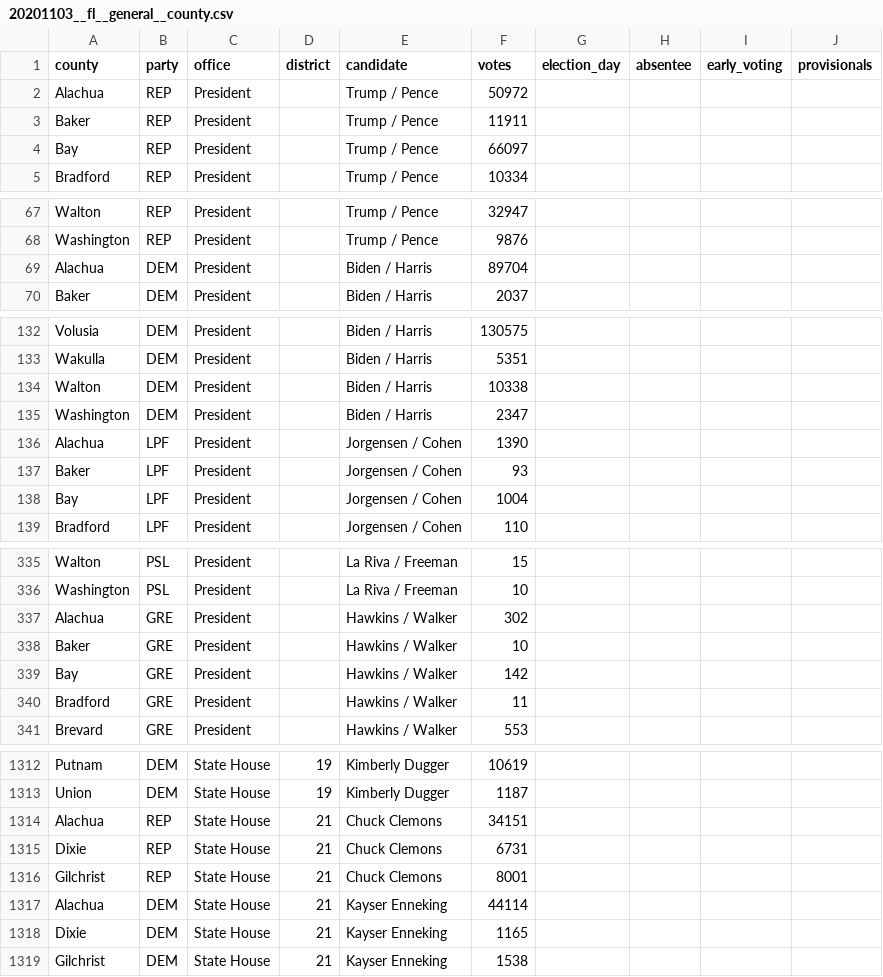
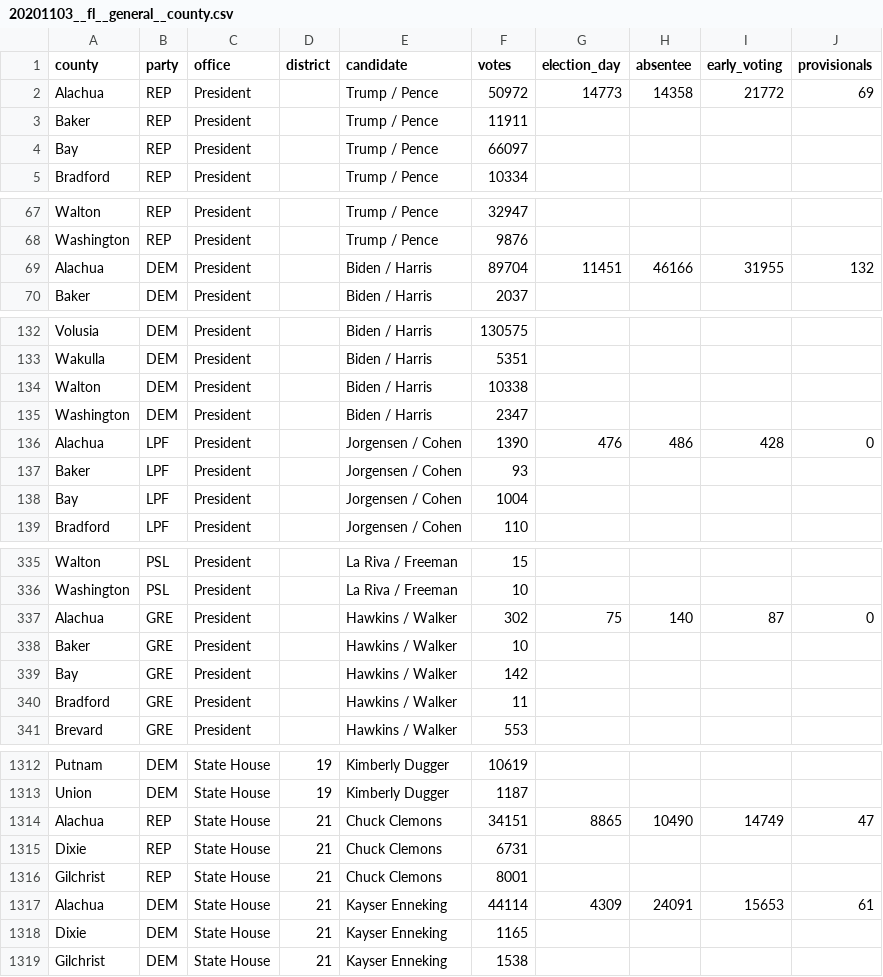
Before and after one commit to openelections/openelections-data-fl, a CSV file: 2020/20201103__fl__general__county.csv, drawn as a sheet; only a part is shown, gaps mark what is left out; the diff covers the shown part only.

Commit message:
added Alachua to county results

```diff
--- a/2020/20201103__fl__general__county.csv
+++ b/2020/20201103__fl__general__county.csv
@@ -1,3 +1,3 @@
 county,party,office,district,candidate,votes,election_day,absentee,early_voting,provisionals
-Alachua,REP,President,,Trump / Pence,50972,,,,
+Alachua,REP,President,,Trump / Pence,50972,14773,14358,21772,69
 Baker,REP,President,,Trump / Pence,11911,,,,
@@ -68,3 +68,3 @@ Walton,REP,President,,Trump / Pence,32947,,,,
 Washington,REP,President,,Trump / Pence,9876,,,,
-Alachua,DEM,President,,Biden / Harris,89704,,,,
+Alachua,DEM,President,,Biden / Harris,89704,11451,46166,31955,132
 Baker,DEM,President,,Biden / Harris,2037,,,,
@@ -135,3 +135,3 @@ Walton,DEM,President,,Biden / Harris,10338,,,,
 Washington,DEM,President,,Biden / Harris,2347,,,,
-Alachua,LPF,President,,Jorgensen / Cohen,1390,,,,
+Alachua,LPF,President,,Jorgensen / Cohen,1390,476,486,428,0
 Baker,LPF,President,,Jorgensen / Cohen,93,,,,
@@ -336,3 +336,3 @@ Walton,PSL,President,,La Riva / Freeman,15,,,,
 Washington,PSL,President,,La Riva / Freeman,10,,,,
-Alachua,GRE,President,,Hawkins / Walker,302,,,,
+Alachua,GRE,President,,Hawkins / Walker,302,75,140,87,0
 Baker,GRE,President,,Hawkins / Walker,10,,,,
@@ -1313,6 +1313,6 @@ Putnam,DEM,State House,19,Kimberly  Dugger,10619,,,,
 Union,DEM,State House,19,Kimberly  Dugger,1187,,,,
-Alachua,REP,State House,21,Chuck  Clemons,34151,,,,
+Alachua,REP,State House,21,Chuck  Clemons,34151,8865,10490,14749,47
 Dixie,REP,State House,21,Chuck  Clemons,6731,,,,
 Gilchrist,REP,State House,21,Chuck  Clemons,8001,,,,
-Alachua,DEM,State House,21,Kayser  Enneking,44114,,,,
+Alachua,DEM,State House,21,Kayser  Enneking,44114,4309,24091,15653,61
 Dixie,DEM,State House,21,Kayser  Enneking,1165,,,,
```
Also changed, not shown: 12 edited cells elsewhere in this file.
